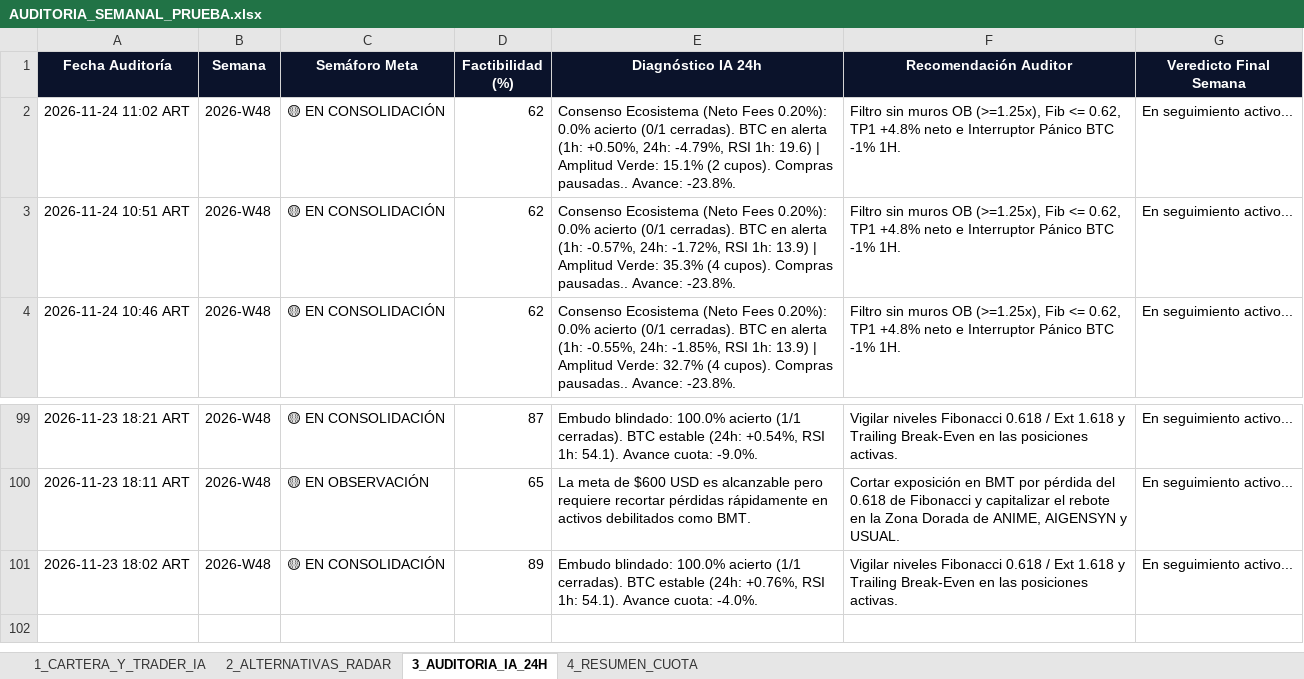
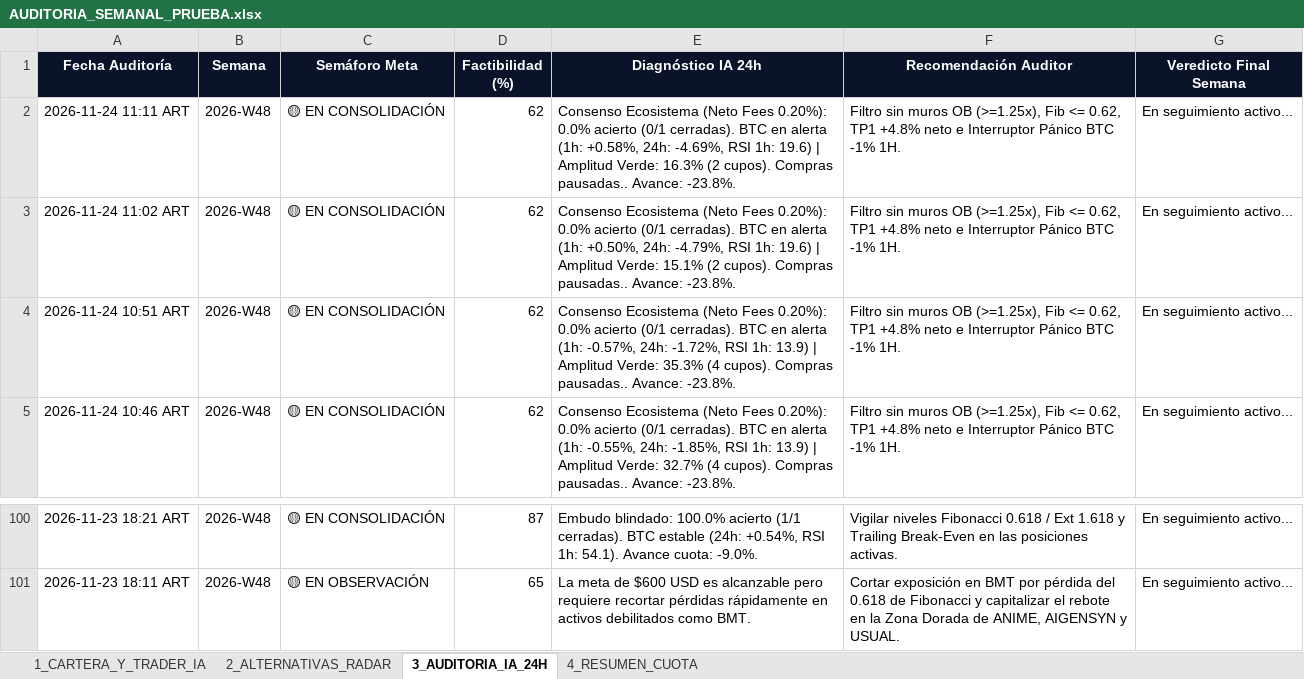
Before and after one commit to kjanoto-coder/panel-cripto, an Excel workbook: AUDITORIA_SEMANAL_PRUEBA.xlsx, sheet 3_AUDITORIA_IA_24H, drawn as a sheet; only a part is shown, gaps mark what is left out; values as stored, in another font and other column widths than the file's, no borders; removed rows and columns are numbered as before the commit, all else as after; the diff names each change by its address in the sheet, - before the commit and + after, or states it on an @@ line.

```diff
--- a/AUDITORIA_SEMANAL_PRUEBA.xlsx (sheet 3_AUDITORIA_IA_24H)
+++ b/AUDITORIA_SEMANAL_PRUEBA.xlsx (sheet 3_AUDITORIA_IA_24H)
+row 2: 2026-11-24 11:11 ART | 2026-W48 | 🟡 EN CONSOLIDACIÓN | 62 | Consenso Ecosistema (Neto Fees 0.20%): 0.0% acierto (0/1 cerradas). BTC en alerta (1h: +0.58%, 24h: -4.69%, RSI 1h: 19.6) | Amplitud Verde: 16.3% (2 cupos). Compras pausadas.. Avance: -23.8%. | Filtro sin muros OB (>=1.25x), Fib <= 0.62, TP1 +4.8% neto e Interruptor Pánico BTC -1% 1H. | En seguimiento activo...
-row 101: 2026-11-23 18:02 ART | 2026-W48 | 🟡 EN CONSOLIDACIÓN | 89 | Embudo blindado: 100.0% acierto (1/1 cerradas). BTC estable (24h: +0.76%, RSI 1h: 54.1). Avance cuota: -4.0%. | Vigilar niveles Fibonacci 0.618 / Ext 1.618 y Trailing Break-Even en las posiciones activas. | En seguimiento activo...
```
Also changed, not shown: sheet 2_ALTERNATIVAS_RADAR, 1 other file.
